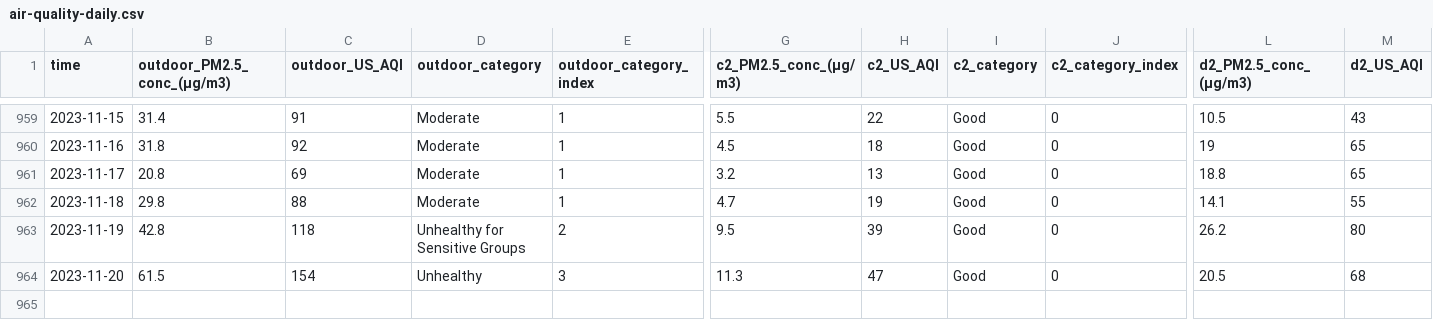
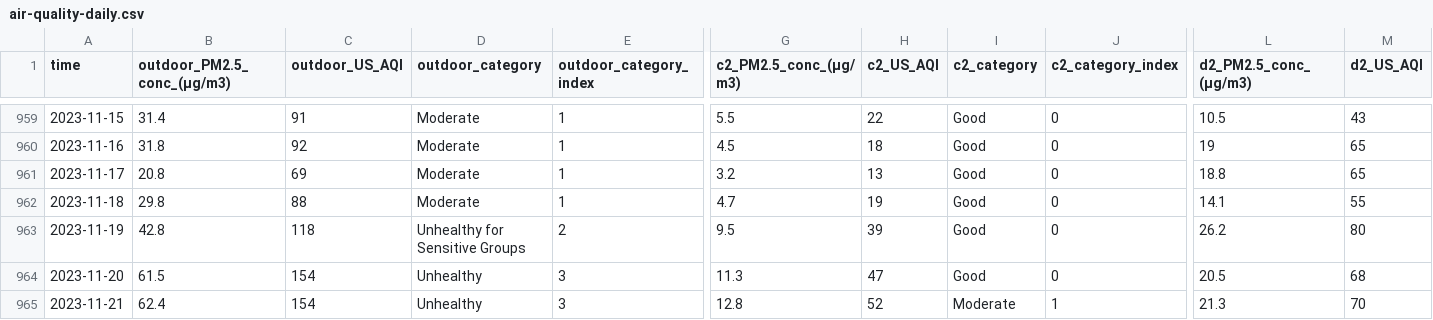
Before and after one commit to RitinDev/CITIES-data-scraper-test, a CSV file: air-quality/air-quality-daily.csv, drawn as a sheet; only a part is shown, gaps mark what is left out; rows hold the shown columns only; the diff names each change by its address in the sheet, - before the commit and + after, or states it on an @@ line.

```diff
--- a/air-quality/air-quality-daily.csv
+++ b/air-quality/air-quality-daily.csv
+row 965: 2023-11-21 | 62.4 | 154 | Unhealthy | 3 | 12.8 | 52 | Moderate | 1 | 21.3 | 70
```
Also changed, not shown: 2 other files.
